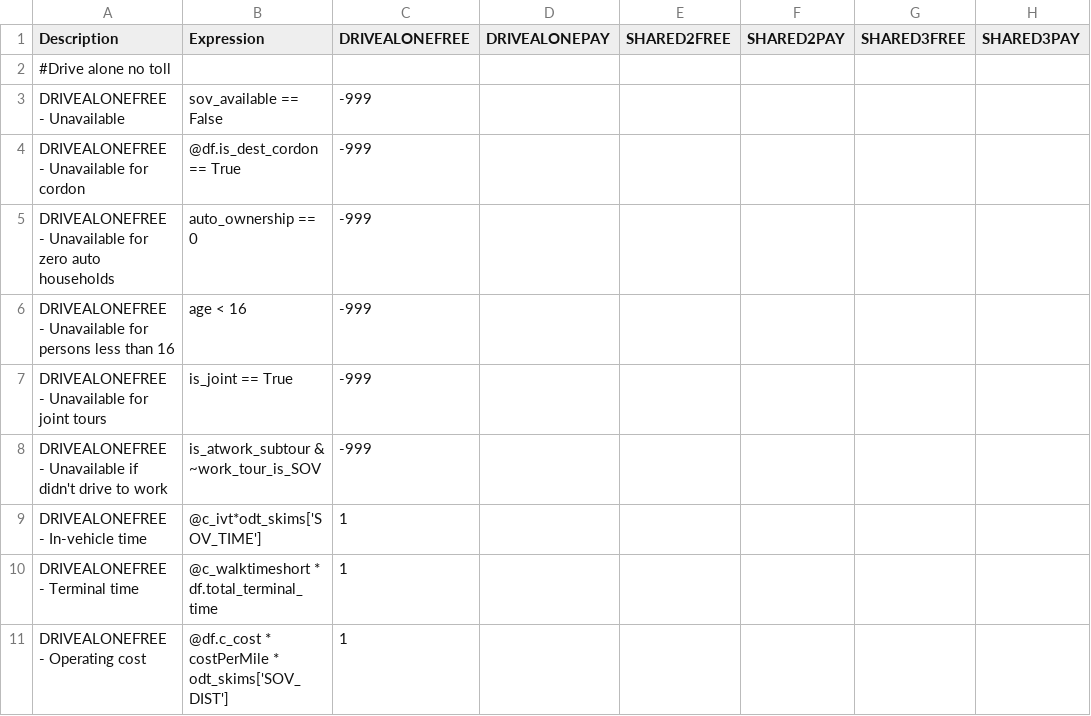
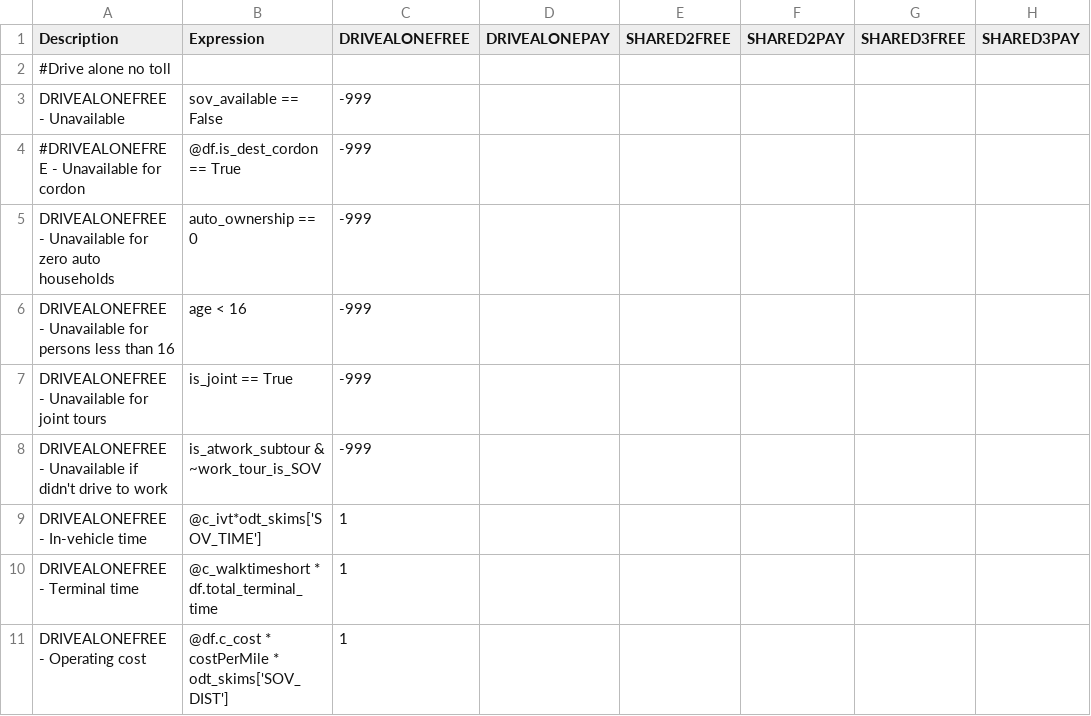
Before and after one commit to LBNL-UCB-STI/activitysim-configs-sfbay, a CSV file: configs/trip_mode_choice.csv, drawn as a sheet; only a part is shown; the diff covers the shown part only; the diff names each change by its address in the sheet, - before the commit and + after, or states it on an @@ line.

```diff
--- a/configs/trip_mode_choice.csv
+++ b/configs/trip_mode_choice.csv
-A4 (Description): DRIVEALONEFREE - Unavailable for cordon
+A4 (Description): #DRIVEALONEFREE - Unavailable for cordon
```
Also changed, not shown: 3 added rows and 2 edited cells elsewhere in this file, configs/tour_mode_choice.csv.
